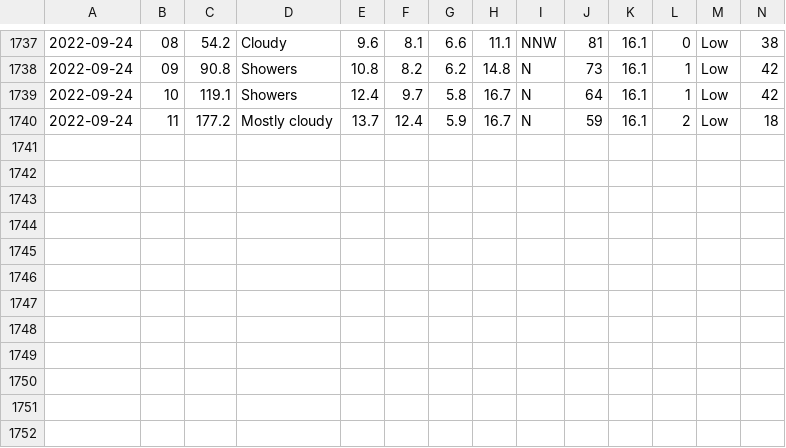
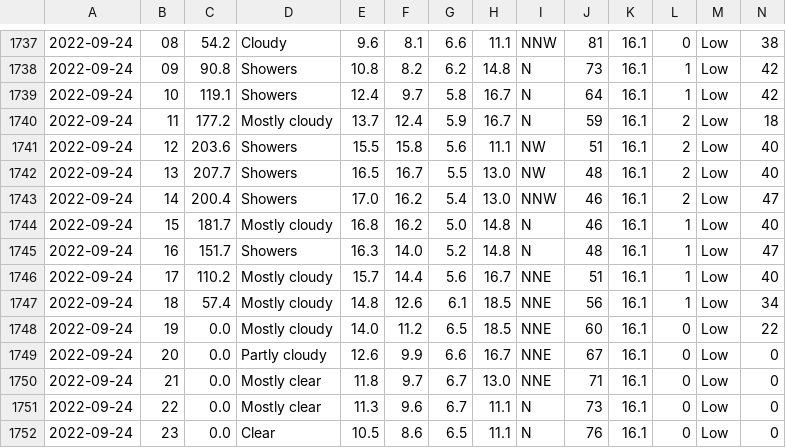
Before and after one commit to Mubeen31/solar-power-and-weather-data, a CSV file: hourly_weather_forecasted_data.csv, drawn as a sheet; only a part is shown, gaps mark what is left out; rows hold the shown columns only; the diff names each change by its address in the sheet, - before the commit and + after, or states it on an @@ line.

```diff
--- a/hourly_weather_forecasted_data.csv
+++ b/hourly_weather_forecasted_data.csv
+row 1741: 2022-09-24 | 12 | 203.6 | Showers | 15.5 | 15.8 | 5.6 | 11.1 | NW | 51 | 16.1 | 2 | Low | 40
+row 1742: 2022-09-24 | 13 | 207.7 | Showers | 16.5 | 16.7 | 5.5 | 13.0 | NW | 48 | 16.1 | 2 | Low | 40
+row 1743: 2022-09-24 | 14 | 200.4 | Showers | 17.0 | 16.2 | 5.4 | 13.0 | NNW | 46 | 16.1 | 2 | Low | 47
+row 1744: 2022-09-24 | 15 | 181.7 | Mostly cloudy | 16.8 | 16.2 | 5.0 | 14.8 | N | 46 | 16.1 | 1 | Low | 40
+row 1745: 2022-09-24 | 16 | 151.7 | Showers | 16.3 | 14.0 | 5.2 | 14.8 | N | 48 | 16.1 | 1 | Low | 47
+row 1746: 2022-09-24 | 17 | 110.2 | Mostly cloudy | 15.7 | 14.4 | 5.6 | 16.7 | NNE | 51 | 16.1 | 1 | Low | 40
+row 1747: 2022-09-24 | 18 | 57.4 | Mostly cloudy | 14.8 | 12.6 | 6.1 | 18.5 | NNE | 56 | 16.1 | 1 | Low | 34
+row 1748: 2022-09-24 | 19 | 0.0 | Mostly cloudy | 14.0 | 11.2 | 6.5 | 18.5 | NNE | 60 | 16.1 | 0 | Low | 22
+row 1749: 2022-09-24 | 20 | 0.0 | Partly cloudy | 12.6 | 9.9 | 6.6 | 16.7 | NNE | 67 | 16.1 | 0 | Low | 0
+row 1750: 2022-09-24 | 21 | 0.0 | Mostly clear | 11.8 | 9.7 | 6.7 | 13.0 | NNE | 71 | 16.1 | 0 | Low | 0
+row 1751: 2022-09-24 | 22 | 0.0 | Mostly clear | 11.3 | 9.6 | 6.7 | 11.1 | N | 73 | 16.1 | 0 | Low | 0
+row 1752: 2022-09-24 | 23 | 0.0 | Clear | 10.5 | 8.6 | 6.5 | 11.1 | N | 76 | 16.1 | 0 | Low | 0
```
Also changed, not shown: daily_weather_forecasted_data.csv.
